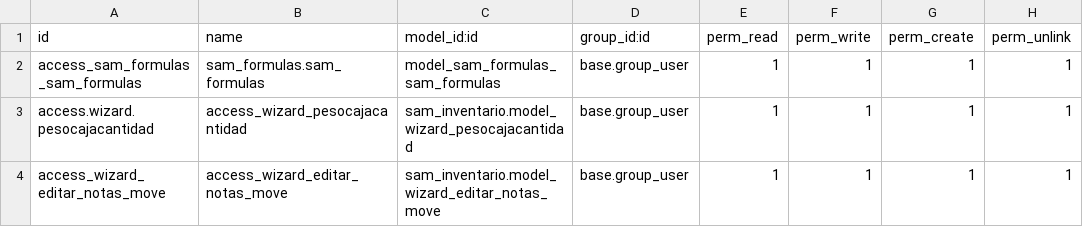
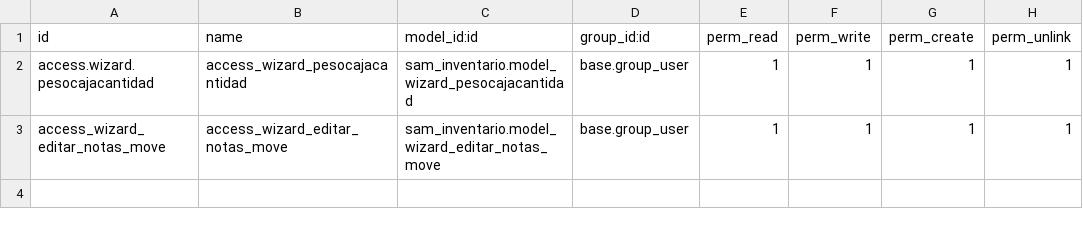
Before and after one commit to indusam/Samper1, a CSV file: sam_inventario/security/ir.model.access.csv, drawn as a sheet; the diff names each change by its address in the sheet, - before the commit and + after, or states it on an @@ line.

Commit message:
no message

```diff
--- a/sam_inventario/security/ir.model.access.csv
+++ b/sam_inventario/security/ir.model.access.csv
-row 2: access_sam_formulas_sam_formulas | sam_formulas.sam_formulas | model_sam_formulas_sam_formulas | base.group_user | 1 | 1 | 1 | 1
```
